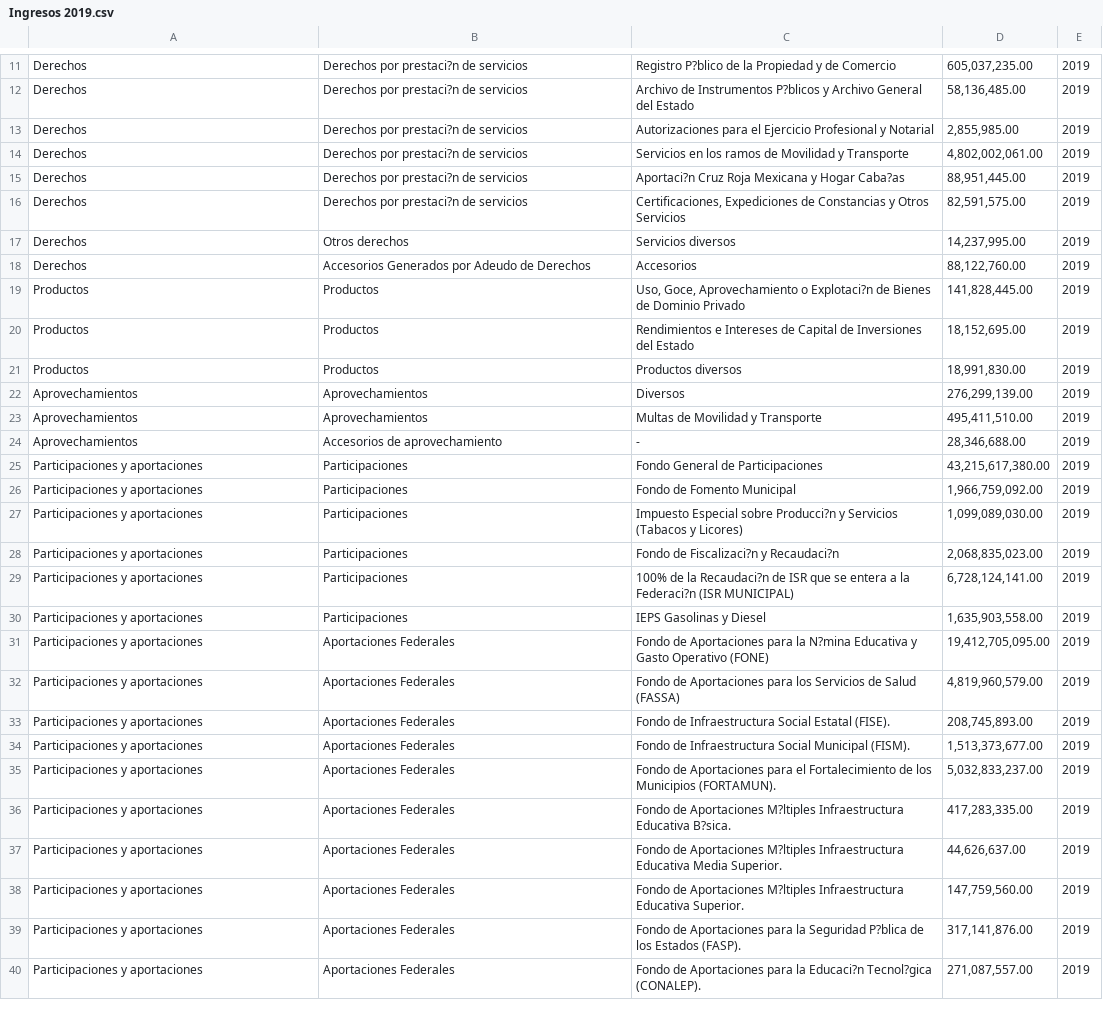
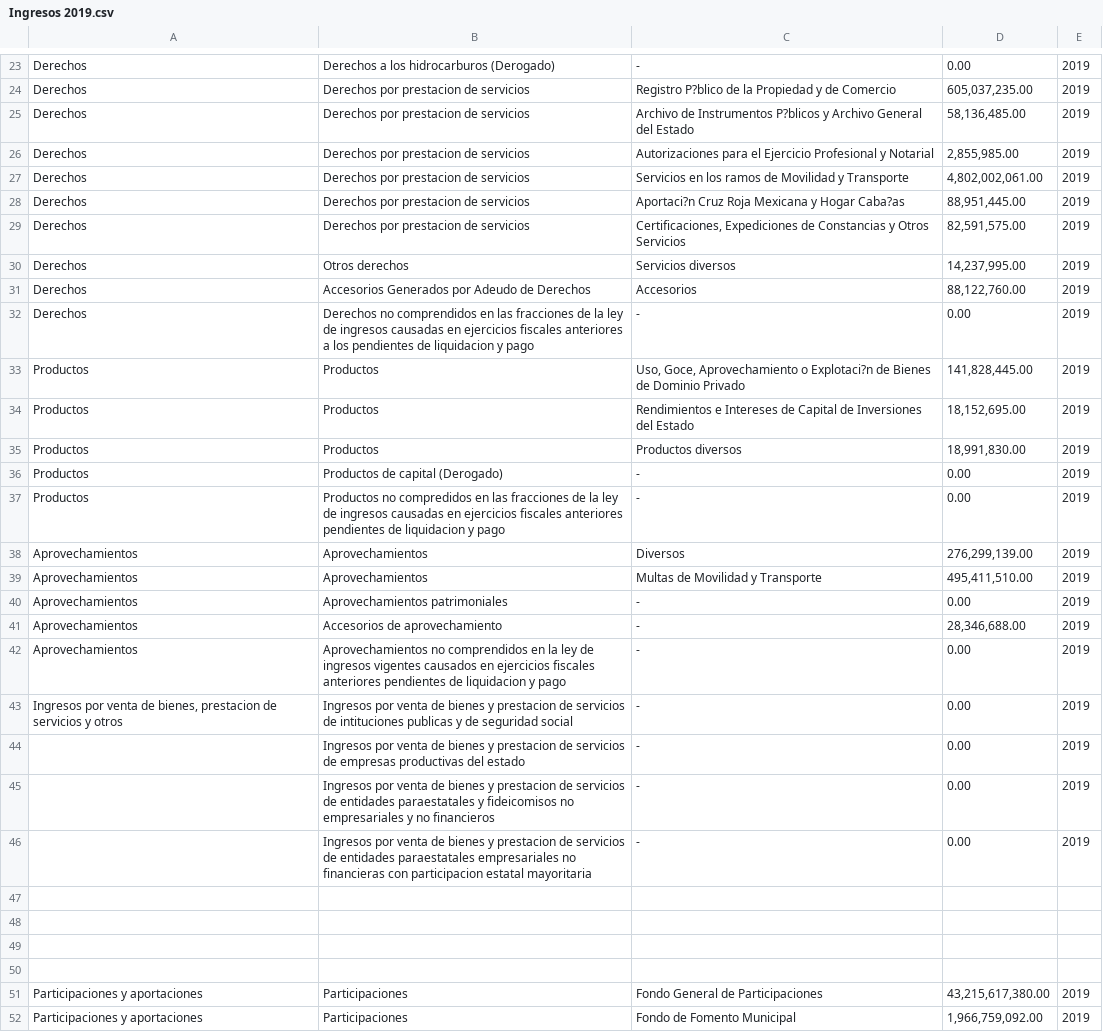
Before and after one commit to crenteriam/Transversal-Presupuesto-Abierto, a CSV file: Presupuesto-Jalisco/2019-ingresos-autorizado/Ingresos 2019.csv, drawn as a sheet; only a part is shown, gaps mark what is left out; the shorter side is filled out with more unchanged rows; addresses are those after the commit; the diff covers the shown part only; the diff names each change by its address in the sheet, - before the commit and + after, or states it on an @@ line.

Commit message:
Edición de base

```diff
--- a/Presupuesto-Jalisco/2019-ingresos-autorizado/Ingresos 2019.csv
+++ b/Presupuesto-Jalisco/2019-ingresos-autorizado/Ingresos 2019.csv
+row 23: Derechos | Derechos a los hidrocarburos (Derogado) | - | 0.00 | 2019
-B24:B29: Derechos por prestaci?n de servicios
+B24:B29: Derechos por prestacion de servicios
+row 32: Derechos | Derechos no comprendidos en las fracciones de la ley de ingresos causadas en ejercicios fiscales anteriores a los pendientes de liquidacion y pago | - | 0.00 | 2019
+row 36: Productos | Productos de capital (Derogado) | - | 0.00 | 2019
+row 37: Productos | Productos no compredidos en las fracciones de la ley de ingresos causadas en ejercicios fiscales anteriores pendientes de liquidacion y pago | - | 0.00 | 2019
+row 40: Aprovechamientos | Aprovechamientos patrimoniales | - | 0.00 | 2019
+row 42: Aprovechamientos | Aprovechamientos no comprendidos en la ley de ingresos vigentes causados en ejercicios fiscales anteriores pendientes de liquidacion y pago | - | 0.00 | 2019
+row 43: Ingresos por venta de bienes, prestacion de servicios y otros | Ingresos por venta de bienes y prestacion de servicios de intituciones publicas y de seguridad social | - | 0.00 | 2019
+row 44:  | Ingresos por venta de bienes y prestacion de servicios de empresas productivas del estado | - | 0.00 | 2019
+row 45:  | Ingresos por venta de bienes y prestacion de servicios de entidades paraestatales y fideicomisos no empresariales y no financieros | - | 0.00 | 2019
+row 46:  | Ingresos por venta de bienes y prestacion de servicios de entidades paraestatales empresariales no financieras con participacion estatal mayoritaria | - | 0.00 | 2019
+row 47: (empty)
+row 48: (empty)
+row 49: (empty)
+row 50: (empty)
```
Also changed, not shown: 13 added rows, 1 removed row and 4 edited cells elsewhere in this file.
